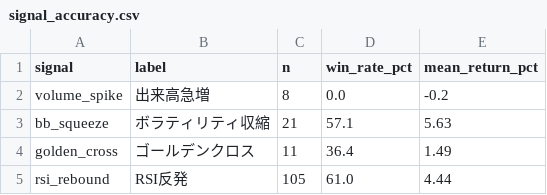
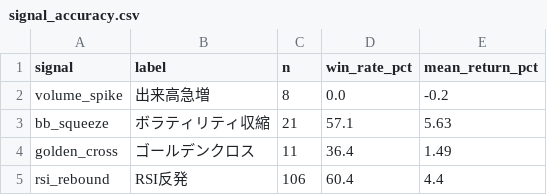
Before and after one commit to akasa8823/akasa8823-crypto-alert, a CSV file: signal_accuracy.csv, drawn as a sheet.

```diff
--- a/signal_accuracy.csv
+++ b/signal_accuracy.csv
@@ -4,2 +4,2 @@ bb_squeeze,ボラティリティ収縮,21,57.1,5.63
 golden_cross,ゴールデンクロス,11,36.4,1.49
-rsi_rebound,RSI反発,105,61.0,4.44
+rsi_rebound,RSI反発,106,60.4,4.4
```
Also changed, not shown: alerts_log.csv, backtest_report.csv, 4 other files.
